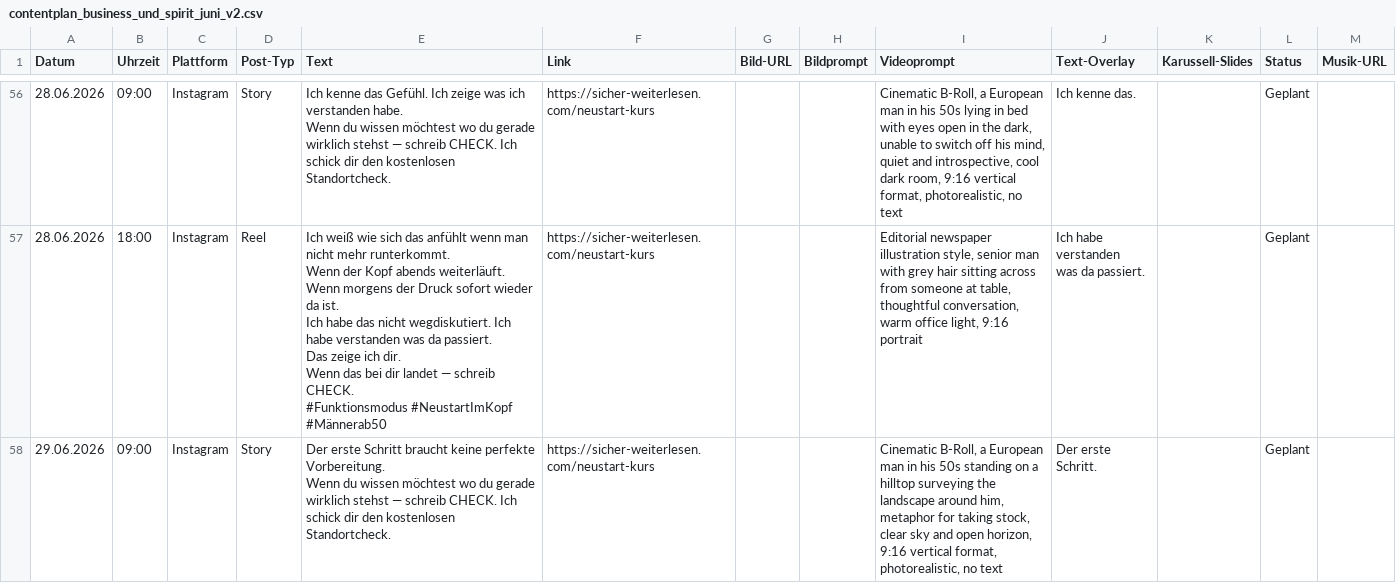
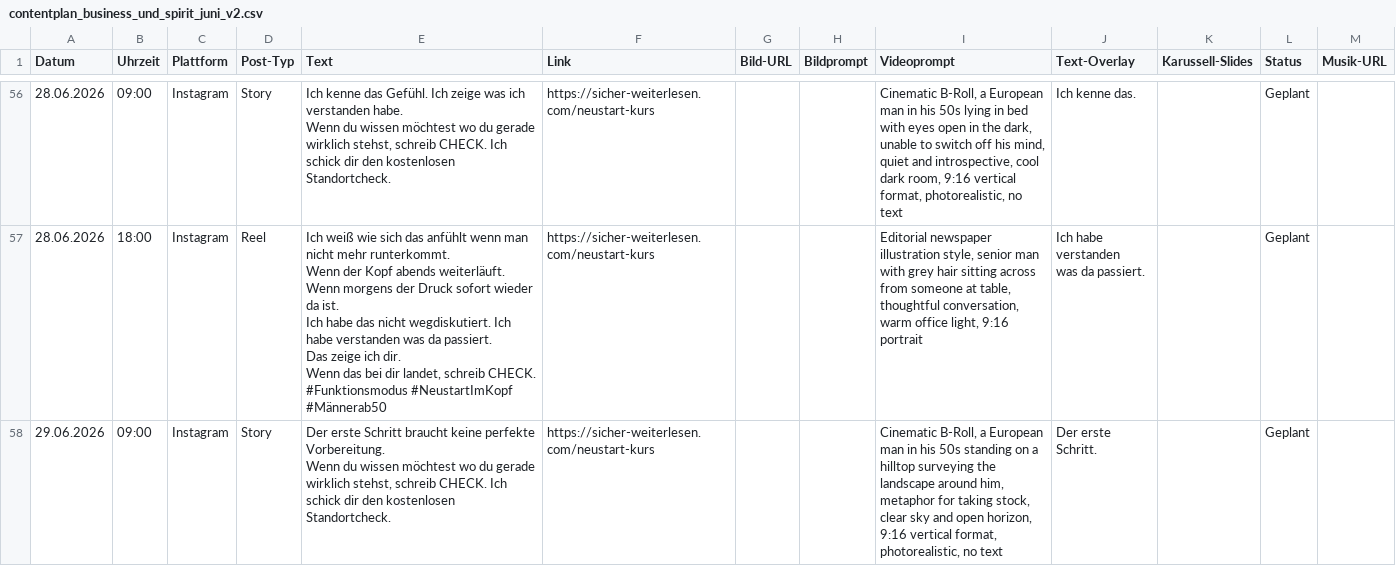
Before and after one commit to anstock-58/instagram-autopilot, a CSV file: outputs/contentplan_business_und_spirit_juni_v2.csv, drawn as a sheet; only a part is shown, gaps mark what is left out; the diff covers the shown part only; the diff names each change by its address in the sheet, - before the commit and + after, or states it on an @@ line.

```diff
--- a/outputs/contentplan_business_und_spirit_juni_v2.csv
+++ b/outputs/contentplan_business_und_spirit_juni_v2.csv
-E56 (Text): …gerade wirklich stehst — schreib CHECK.…
+E56 (Text): …gerade wirklich stehst, schreib CHECK.…
-E57 (Text): …bei dir landet — schreib CHECK.…
+E57 (Text): …bei dir landet, schreib CHECK.…
-E58 (Text): …gerade wirklich stehst — schreib CHECK.…
+E58 (Text): …gerade wirklich stehst, schreib CHECK.…
```
Also changed, not shown: 57 edited cells elsewhere in this file, outputs/contentplan_andi_mentalgesund_juni_v2.csv, outputs/contentplan_andi_mit_system_juni_v2.csv.
